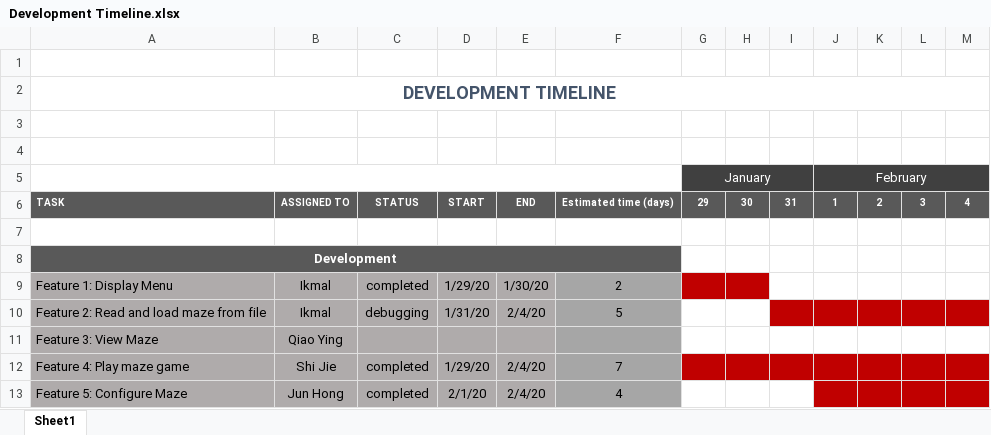
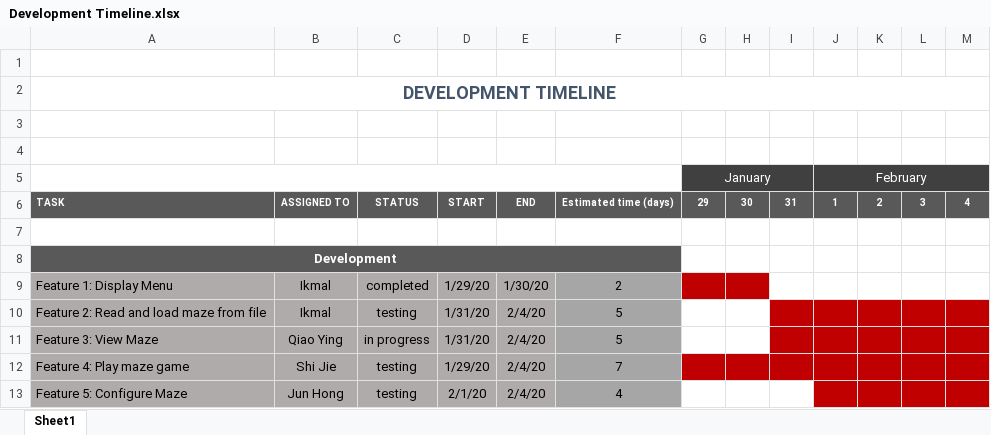
Before and after one commit to QiaoyingL/TeamAlphaMaze, an Excel workbook: Development Timeline.xlsx, sheet Sheet1, drawn as a sheet; only a part is shown; values as stored, in another font and other column widths than the file's, no borders; conditional formats not drawn; the diff names each change by its address in the sheet, - before the commit and + after, or states it on an @@ line.

Commit message:
Updated Development Time

```diff
--- a/Development Timeline.xlsx (sheet Sheet1)
+++ b/Development Timeline.xlsx (sheet Sheet1)
-C10: debugging
+C10: testing
-C11: (empty)
+C11: in progress
-D11: (empty)
+D11: 1/31/20
-E11: (empty)
+E11: 2/4/20
-F11: (empty)
+F11: 5
-I11:M11 fill: none
+I11:M11 fill: #C00000
-C12:C13: completed
+C12:C13: testing
```
